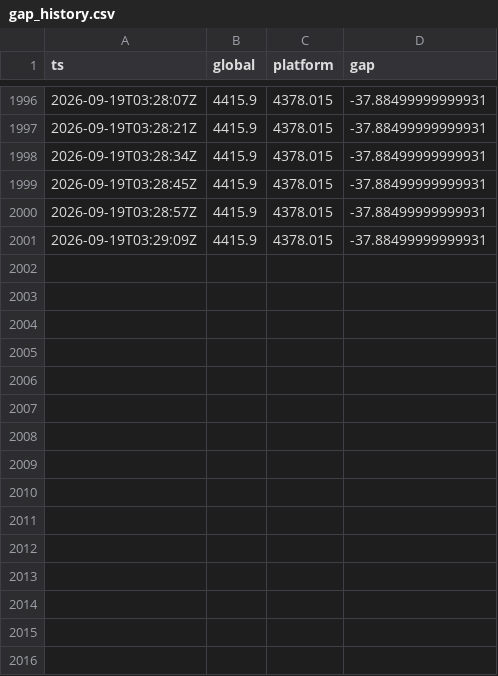
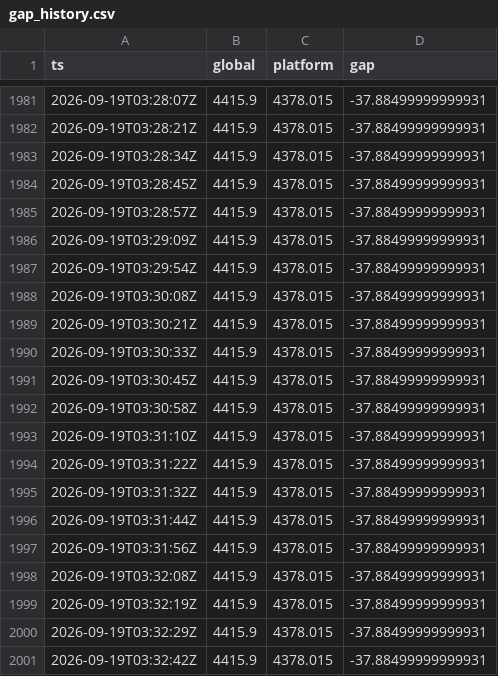
Before and after one commit to forexalaraab-design/gold-gap-bot, a CSV file: data/gap_history.csv, drawn as a sheet; only a part is shown, gaps mark what is left out; the diff covers the shown part only; the diff names each change by its address in the sheet, - before the commit and + after, or states it on an @@ line.

```diff
--- a/data/gap_history.csv
+++ b/data/gap_history.csv
+row 1987: 2026-09-19T03:29:54Z | 4415.9 | 4378.015 | -37.88499999999931
+row 1988: 2026-09-19T03:30:08Z | 4415.9 | 4378.015 | -37.88499999999931
+row 1989: 2026-09-19T03:30:21Z | 4415.9 | 4378.015 | -37.88499999999931
+row 1990: 2026-09-19T03:30:33Z | 4415.9 | 4378.015 | -37.88499999999931
+row 1991: 2026-09-19T03:30:45Z | 4415.9 | 4378.015 | -37.88499999999931
+row 1992: 2026-09-19T03:30:58Z | 4415.9 | 4378.015 | -37.88499999999931
+row 1993: 2026-09-19T03:31:10Z | 4415.9 | 4378.015 | -37.88499999999931
+row 1994: 2026-09-19T03:31:22Z | 4415.9 | 4378.015 | -37.88499999999931
+row 1995: 2026-09-19T03:31:32Z | 4415.9 | 4378.015 | -37.88499999999931
+row 1996: 2026-09-19T03:31:44Z | 4415.9 | 4378.015 | -37.88499999999931
+row 1997: 2026-09-19T03:31:56Z | 4415.9 | 4378.015 | -37.88499999999931
+row 1998: 2026-09-19T03:32:08Z | 4415.9 | 4378.015 | -37.88499999999931
+row 1999: 2026-09-19T03:32:19Z | 4415.9 | 4378.015 | -37.88499999999931
+row 2000: 2026-09-19T03:32:29Z | 4415.9 | 4378.015 | -37.88499999999931
+row 2001: 2026-09-19T03:32:42Z | 4415.9 | 4378.015 | -37.88499999999931
```
Also changed, not shown: 15 removed rows elsewhere in this file, 1 other file.
